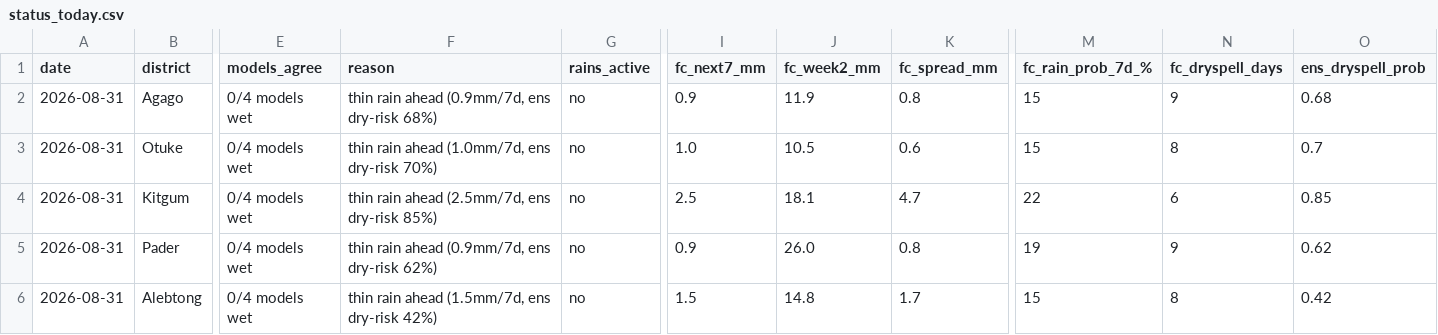
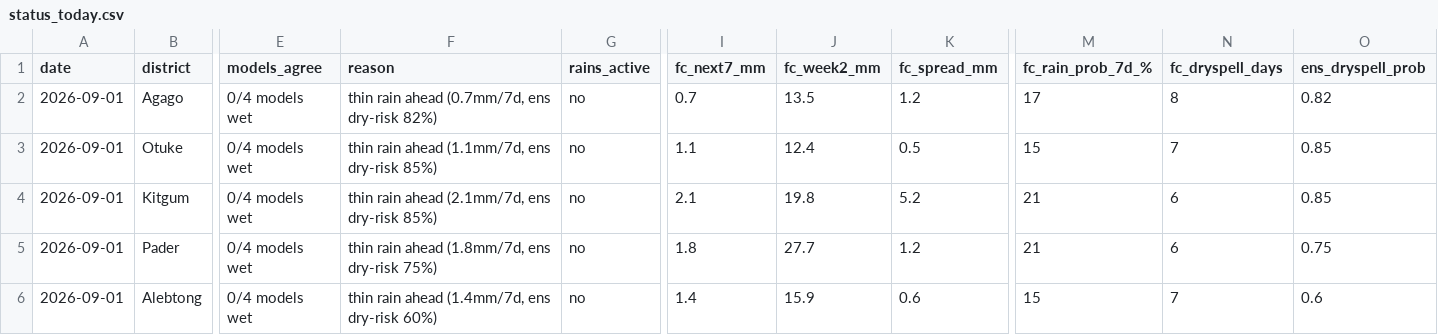
Before and after one commit to quinn-Uganda/planting-monitor, a CSV file: planting_monitor_out/status_today.csv, drawn as a sheet; only a part is shown, gaps mark what is left out; the diff covers the shown part only; the diff names each change by its address in the sheet, - before the commit and + after, or states it on an @@ line.

```diff
--- a/planting_monitor_out/status_today.csv
+++ b/planting_monitor_out/status_today.csv
-A2:A6 (date): 2026-08-31
+A2:A6 (date): 2026-09-01
-F2 (reason): thin rain ahead (0.9mm/7d, ens dry-risk 68%)
+F2 (reason): thin rain ahead (0.7mm/7d, ens dry-risk 82%)
-I2 (fc_next7_mm): 0.9
+I2 (fc_next7_mm): 0.7
-J2 (fc_week2_mm): 11.9
+J2 (fc_week2_mm): 13.5
-K2 (fc_spread_mm): 0.8
+K2 (fc_spread_mm): 1.2
-M2 (fc_rain_prob_7d_%): 15
+M2 (fc_rain_prob_7d_%): 17
-N2 (fc_dryspell_days): 9
+N2 (fc_dryspell_days): 8
-O2 (ens_dryspell_prob): 0.68
+O2 (ens_dryspell_prob): 0.82
-F3 (reason): thin rain ahead (1.0mm/7d, ens dry-risk 70%)
+F3 (reason): thin rain ahead (1.1mm/7d, ens dry-risk 85%)
-I3 (fc_next7_mm): 1.0
+I3 (fc_next7_mm): 1.1
-J3 (fc_week2_mm): 10.5
+J3 (fc_week2_mm): 12.4
-K3 (fc_spread_mm): 0.6
+K3 (fc_spread_mm): 0.5
-N3 (fc_dryspell_days): 8
+N3 (fc_dryspell_days): 7
-O3 (ens_dryspell_prob): 0.7
+O3 (ens_dryspell_prob): 0.85
-F4 (reason): thin rain ahead (2.5mm/7d, ens dry-risk 85%)
+F4 (reason): thin rain ahead (2.1mm/7d, ens dry-risk 85%)
-I4 (fc_next7_mm): 2.5
+I4 (fc_next7_mm): 2.1
-J4 (fc_week2_mm): 18.1
+J4 (fc_week2_mm): 19.8
-K4 (fc_spread_mm): 4.7
+K4 (fc_spread_mm): 5.2
-M4 (fc_rain_prob_7d_%): 22
+M4 (fc_rain_prob_7d_%): 21
-F5 (reason): thin rain ahead (0.9mm/7d, ens dry-risk 62%)
+F5 (reason): thin rain ahead (1.8mm/7d, ens dry-risk 75%)
-I5 (fc_next7_mm): 0.9
+I5 (fc_next7_mm): 1.8
-J5 (fc_week2_mm): 26.0
+J5 (fc_week2_mm): 27.7
-K5 (fc_spread_mm): 0.8
+K5 (fc_spread_mm): 1.2
-M5 (fc_rain_prob_7d_%): 19
+M5 (fc_rain_prob_7d_%): 21
-N5 (fc_dryspell_days): 9
+N5 (fc_dryspell_days): 6
-O5 (ens_dryspell_prob): 0.62
+O5 (ens_dryspell_prob): 0.75
-F6 (reason): thin rain ahead (1.5mm/7d, ens dry-risk 42%)
+F6 (reason): thin rain ahead (1.4mm/7d, ens dry-risk 60%)
-I6 (fc_next7_mm): 1.5
+I6 (fc_next7_mm): 1.4
-J6 (fc_week2_mm): 14.8
+J6 (fc_week2_mm): 15.9
-K6 (fc_spread_mm): 1.7
+K6 (fc_spread_mm): 0.6
-N6 (fc_dryspell_days): 8
+N6 (fc_dryspell_days): 7
-O6 (ens_dryspell_prob): 0.42
+O6 (ens_dryspell_prob): 0.6
```
Also changed, not shown: 126 edited cells elsewhere in this file, planting_monitor_out/history.csv, 5 other files.
